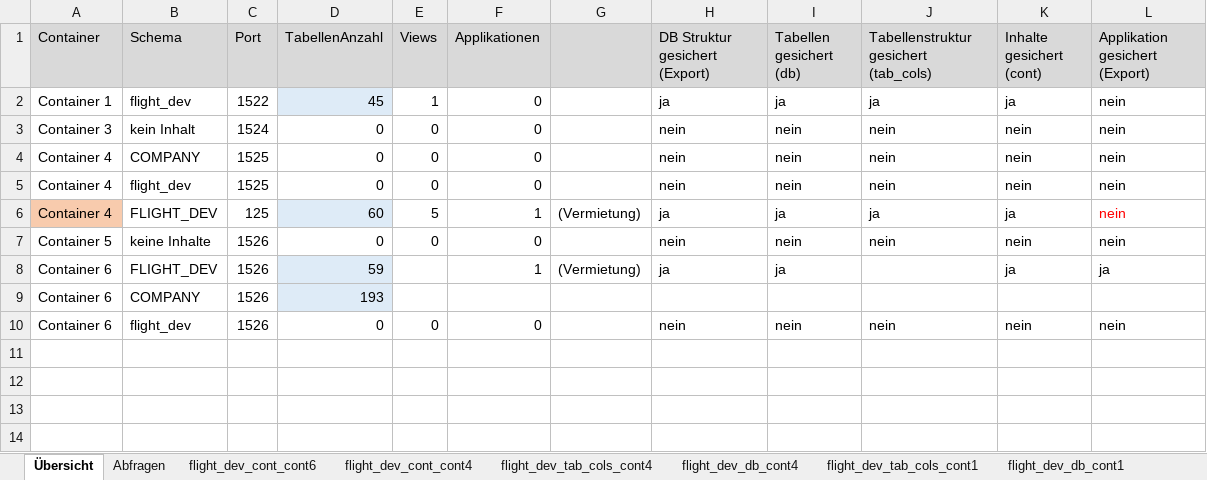
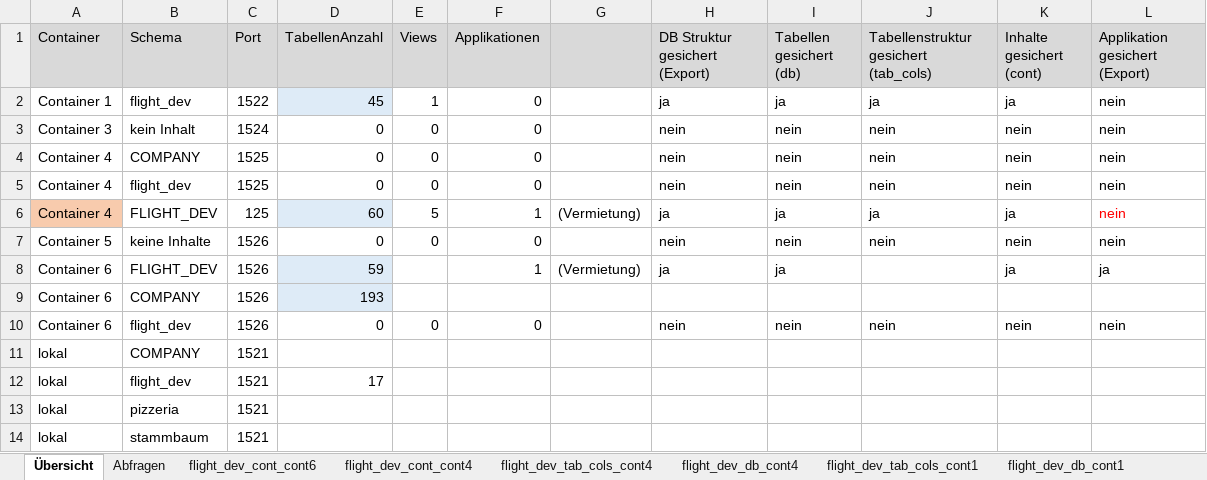
Before and after one commit to anneri51/ContainerSave, an Excel workbook: 20190519/ContainerÜbersicht.xlsx, sheet Übersicht, drawn as a sheet; values as stored, in another font and other column widths than the file's, no borders; the diff names each change by its address in the sheet, - before the commit and + after, or states it on an @@ line.

Commit message:
changed container übersicht

```diff
--- a/20190519/ContainerÜbersicht.xlsx (sheet Übersicht)
+++ b/20190519/ContainerÜbersicht.xlsx (sheet Übersicht)
+row 11: lokal | COMPANY | 1521
+row 12: lokal | flight_dev | 1521 | 17
+row 13: lokal | pizzeria | 1521
+row 14: lokal | stammbaum | 1521
```
